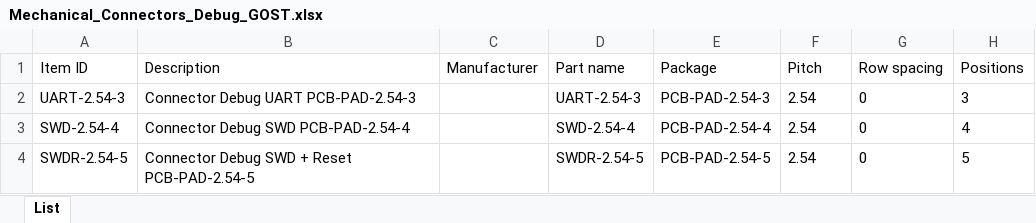
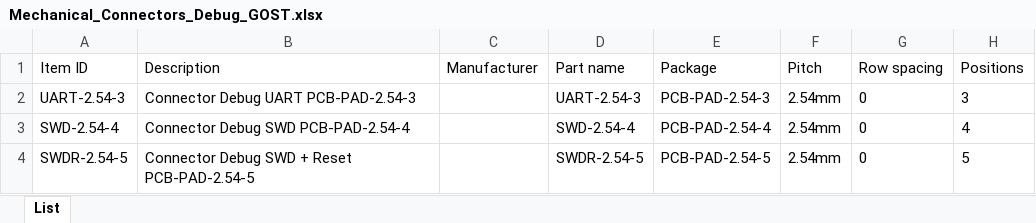
Before and after one commit to danil-murashkin/Electronics, an Excel workbook: Mechanical/Connectors/Debug/Database/Mechanical_Connectors_Debug_GOST.xlsx, sheet List, drawn as a sheet; only a part is shown; values as stored, in another font and other column widths than the file's, no borders; the diff names each change by its address in the sheet, - before the commit and + after, or states it on an @@ line.

```diff
--- a/Mechanical/Connectors/Debug/Database/Mechanical_Connectors_Debug_GOST.xlsx (sheet List)
+++ b/Mechanical/Connectors/Debug/Database/Mechanical_Connectors_Debug_GOST.xlsx (sheet List)
-F2:F4 (Pitch): 2.54
+F2:F4 (Pitch): 2.54mm
```
Also changed, not shown: Mechanical/Connectors/Modular/Database/Mechanical_Connectors_Modular_GOST.xlsx, Mechanical/Connectors/Rectangular/Database/Mechanical_Connectors_Rectangular_1.25_GH_GOST.xlsx, 3 other files.
